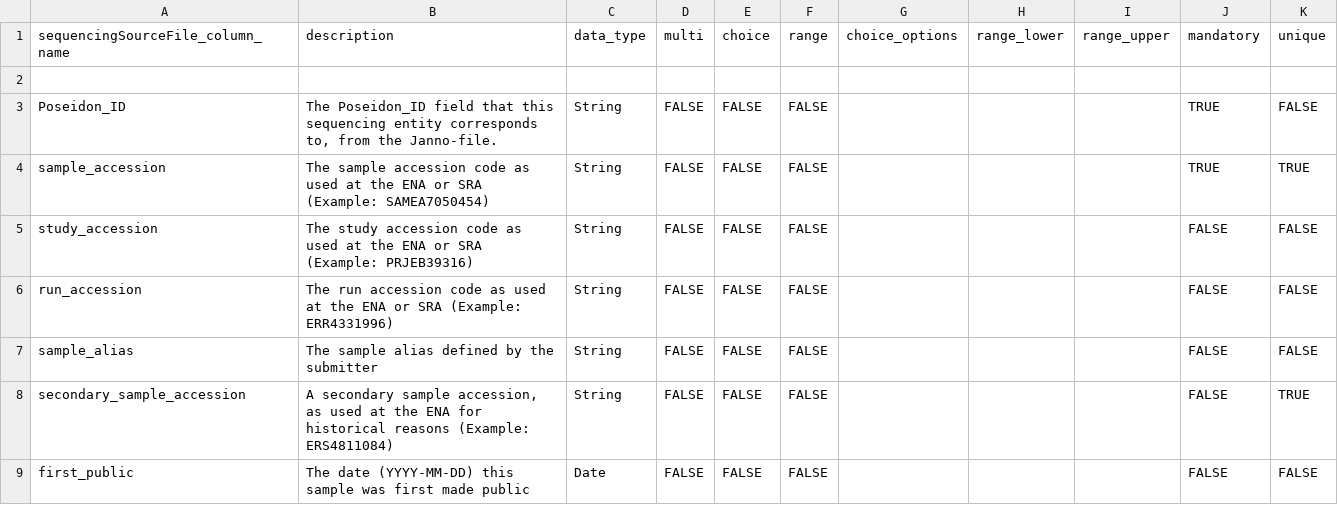
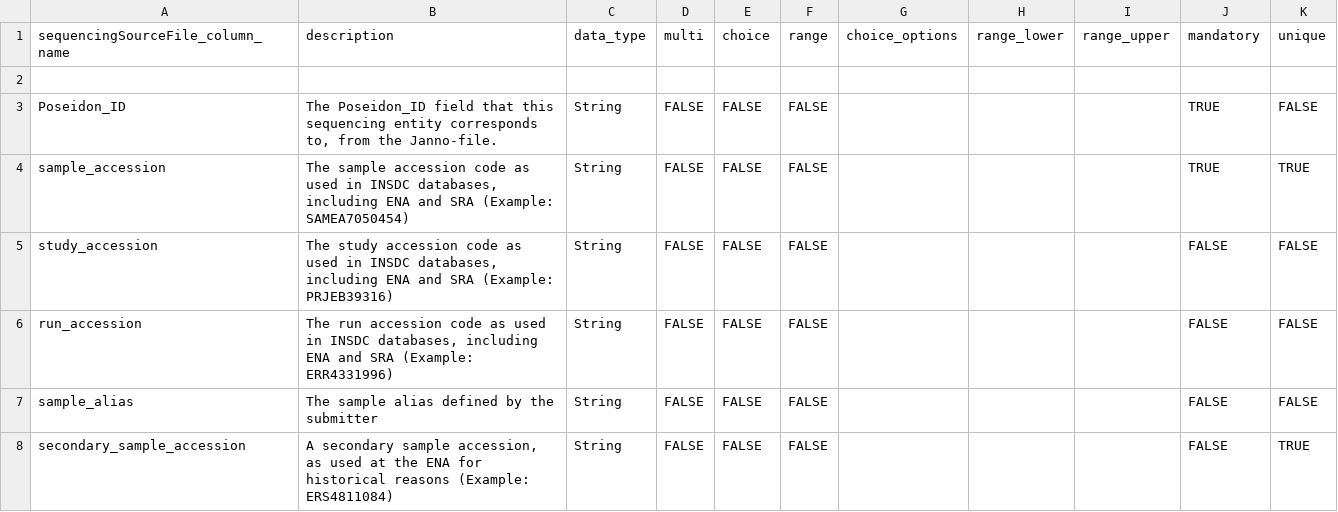
Before and after one commit to poseidon-framework/poseidon-schema, a TSV file: sequencingSourceFile_columns.tsv, drawn as a sheet; only a part is shown; the shorter side is filled out with more unchanged rows.

Commit message:
generalised ENA/SRA to INSDC, simplified README

```diff
--- a/sequencingSourceFile_columns.tsv
+++ b/sequencingSourceFile_columns.tsv
@@ -3,5 +3,5 @@ sequencingSourceFile_column_name	description	data_type	multi	choice	range	choice
 Poseidon_ID	The Poseidon_ID field that this sequencing entity corresponds to, from the Janno-file.	String	FALSE	FALSE	FALSE				TRUE	FALSE
-sample_accession	The sample accession code as used at the ENA or SRA (Example: SAMEA7050454)	String	FALSE	FALSE	FALSE				TRUE	TRUE
-study_accession	The study accession code as used at the ENA or SRA (Example: PRJEB39316)	String	FALSE	FALSE	FALSE				FALSE	FALSE
-run_accession	The run accession code as used at the ENA or SRA (Example: ERR4331996)	String	FALSE	FALSE	FALSE				FALSE	FALSE
+sample_accession	The sample accession code as used in INSDC databases, including ENA and SRA (Example: SAMEA7050454)	String	FALSE	FALSE	FALSE				TRUE	TRUE
+study_accession	The study accession code as used in INSDC databases, including ENA and SRA (Example: PRJEB39316)	String	FALSE	FALSE	FALSE				FALSE	FALSE
+run_accession	The run accession code as used in INSDC databases, including ENA and SRA (Example: ERR4331996)	String	FALSE	FALSE	FALSE				FALSE	FALSE
 sample_alias	The sample alias defined by the submitter	String	FALSE	FALSE	FALSE				FALSE	FALSE
```
Also changed, not shown: 1 other file.
